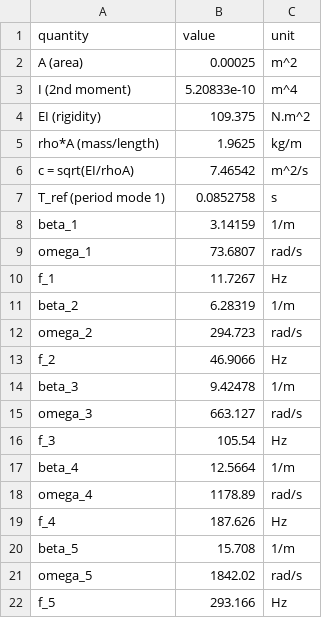
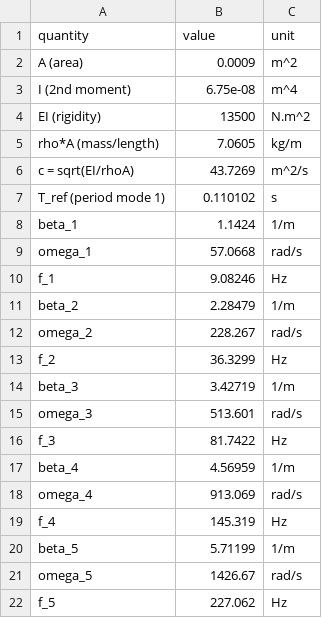
Before and after one commit to Shreyansh369/PINN-replication, a CSV file: results/tables/02_derived_quantities.csv, drawn as a sheet.

```diff
--- a/results/tables/02_derived_quantities.csv
+++ b/results/tables/02_derived_quantities.csv
@@ -1,22 +1,22 @@
 quantity,value,unit
-A  (area),0.00025,m^2
-I  (2nd moment),5.20833e-10,m^4
-EI (rigidity),109.375,N.m^2
-rho*A (mass/length),1.9625,kg/m
-c = sqrt(EI/rhoA),7.46542,m^2/s
-T_ref (period mode 1),0.0852758,s
-beta_1,3.14159,1/m
-omega_1,73.6807,rad/s
-f_1,11.7267,Hz
-beta_2,6.28319,1/m
-omega_2,294.723,rad/s
-f_2,46.9066,Hz
-beta_3,9.42478,1/m
-omega_3,663.127,rad/s
-f_3,105.54,Hz
-beta_4,12.5664,1/m
-omega_4,1178.89,rad/s
-f_4,187.626,Hz
-beta_5,15.708,1/m
-omega_5,1842.02,rad/s
-f_5,293.166,Hz
+A  (area),0.0009,m^2
+I  (2nd moment),6.75e-08,m^4
+EI (rigidity),13500,N.m^2
+rho*A (mass/length),7.0605,kg/m
+c = sqrt(EI/rhoA),43.7269,m^2/s
+T_ref (period mode 1),0.110102,s
+beta_1,1.1424,1/m
+omega_1,57.0668,rad/s
+f_1,9.08246,Hz
+beta_2,2.28479,1/m
+omega_2,228.267,rad/s
+f_2,36.3299,Hz
+beta_3,3.42719,1/m
+omega_3,513.601,rad/s
+f_3,81.7422,Hz
+beta_4,4.56959,1/m
+omega_4,913.069,rad/s
+f_4,145.319,Hz
+beta_5,5.71199,1/m
+omega_5,1426.67,rad/s
+f_5,227.062,Hz
```
Also changed, not shown: results/tables/01_parameters.csv, 8 other files.
